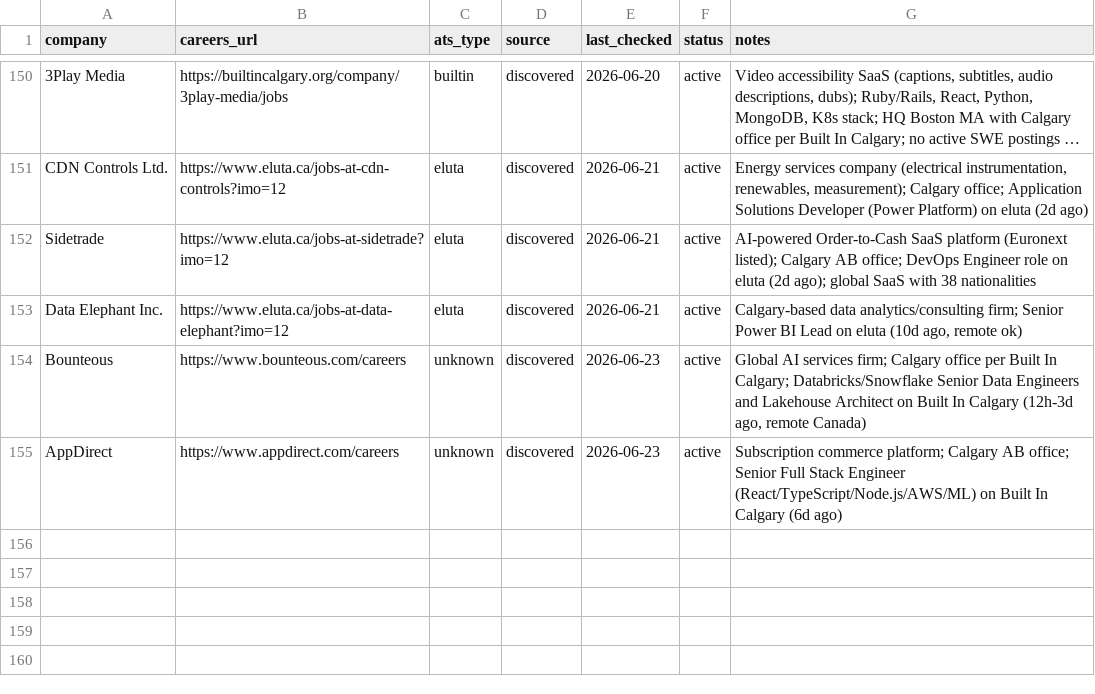
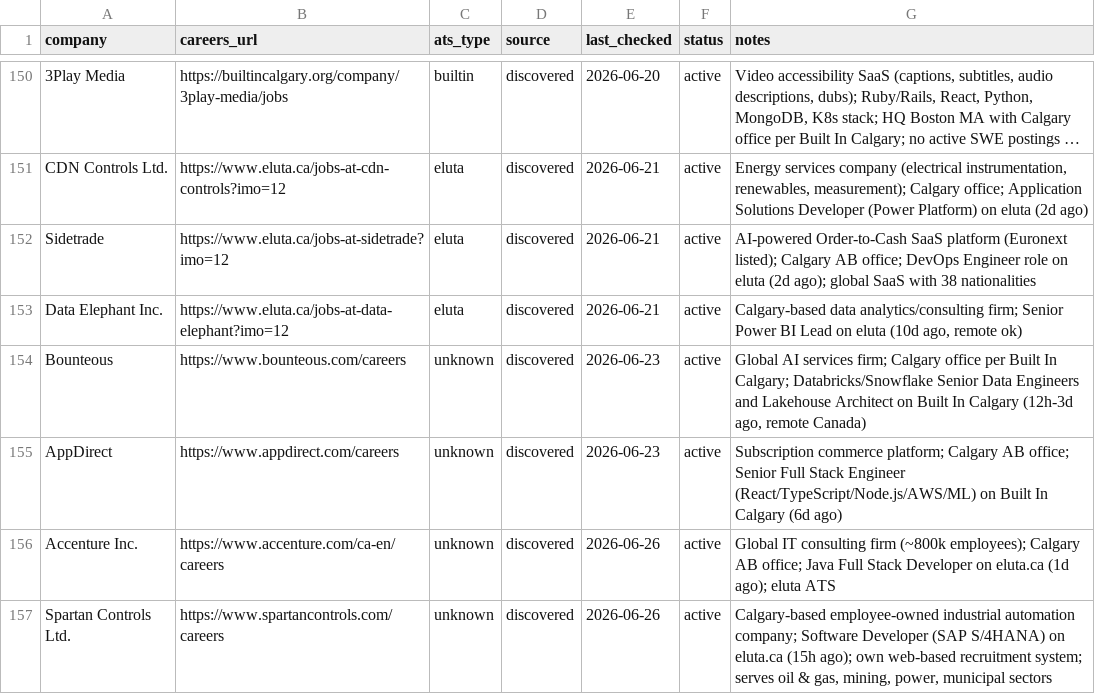
Before and after one commit to opsclawd/career-targets, a CSV file: careers/careers_registry.csv, drawn as a sheet; only a part is shown, gaps mark what is left out; long unchanged cells end in ….

Commit message:
Run 2026-06-26: +2 companies (Accenture, Spartan Controls), +2 jobs

```diff
--- a/careers/careers_registry.csv
+++ b/careers/careers_registry.csv
@@ -155 +155,3 @@ Bounteous,https://www.bounteous.com/careers,unknown,discovered,2026-06-23,active
 AppDirect,https://www.appdirect.com/careers,unknown,discovered,2026-06-23,active,"Subscription commerce platform; Calgary AB office; Senior Full Stack Engineer (React/TypeScript/Node.js/AWS/ML) on Built In Calgary (6d ago)"
+Accenture Inc.,https://www.accenture.com/ca-en/careers,unknown,discovered,2026-06-26,active,"Global IT consulting firm (~800k employees); Calgary AB office; Java Full Stack Developer on eluta.ca (1d ago); eluta ATS"
+Spartan Controls Ltd.,https://www.spartancontrols.com/careers,unknown,discovered,2026-06-26,active,"Calgary-based employee-owned industrial automation company; Software Developer (SAP S/4HANA) on eluta.ca (15h ago); own web-based recruitment system; serves oil & gas, mining, power, municipal sectors"
```
Also changed, not shown: careers/jobs_registry.csv, 1 other file.
